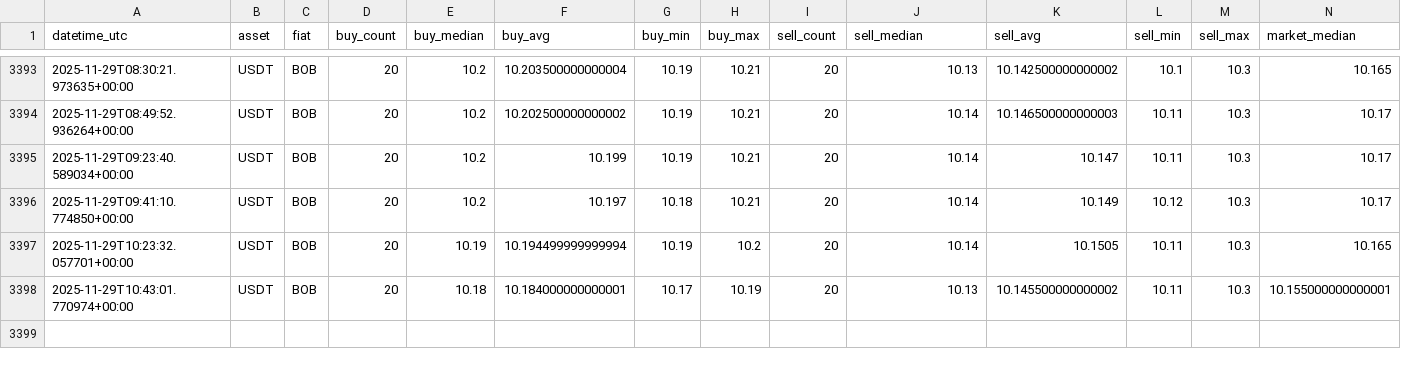
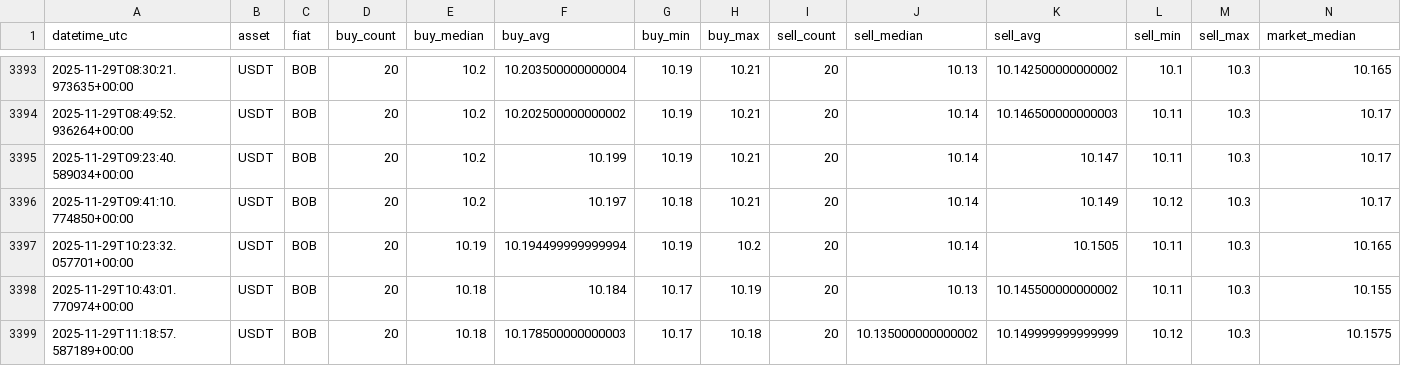
Before and after one commit to Crismtc/binance-p2p, a CSV file: data/p2p_bob_usdt.csv, drawn as a sheet; only a part is shown, gaps mark what is left out.

```diff
--- a/data/p2p_bob_usdt.csv
+++ b/data/p2p_bob_usdt.csv
@@ -3397,2 +3397,3 @@ datetime_utc,asset,fiat,buy_count,buy_median,buy_avg,buy_min,buy_max,sell_count,
 2025-11-29T10:23:32.057701+00:00,USDT,BOB,20,10.19,10.194499999999994,10.19,10.2,20,10.14,10.1505,10.11,10.3,10.165
-2025-11-29T10:43:01.770974+00:00,USDT,BOB,20,10.18,10.184000000000001,10.17,10.19,20,10.13,10.145500000000002,10.11,10.3,10.155000000000001
+2025-11-29T10:43:01.770974+00:00,USDT,BOB,20,10.18,10.184,10.17,10.19,20,10.13,10.145500000000002,10.11,10.3,10.155
+2025-11-29T11:18:57.587189+00:00,USDT,BOB,20,10.18,10.178500000000003,10.17,10.18,20,10.135000000000002,10.149999999999999,10.12,10.3,10.1575
```
